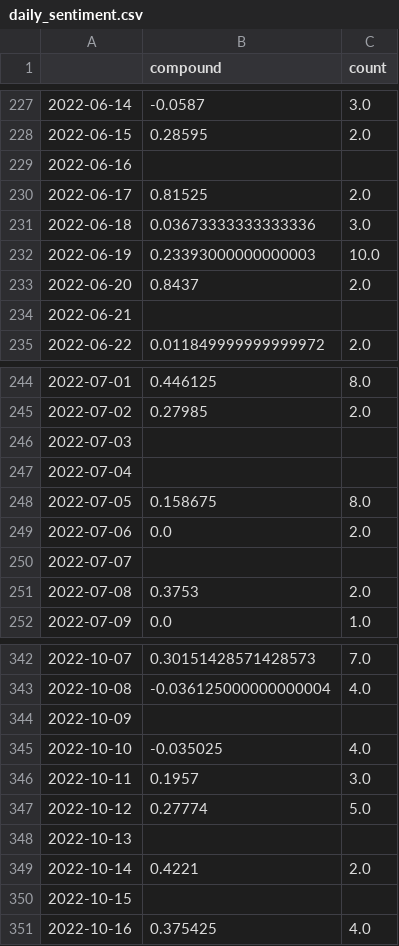
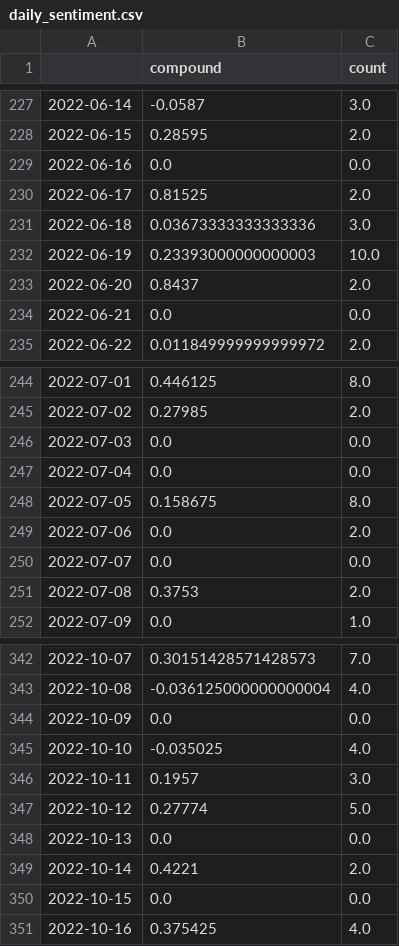
Before and after one commit to Juliet-Blue/ADA-BDSP-CA2-twitterSAtimeseries, a CSV file: daily_sentiment.csv, drawn as a sheet; only a part is shown, gaps mark what is left out; the diff covers the shown part only.

```diff
--- a/daily_sentiment.csv
+++ b/daily_sentiment.csv
@@ -228,3 +228,3 @@
 2022-06-15,0.28595,2.0
-2022-06-16,,
+2022-06-16,0.0,0.0
 2022-06-17,0.81525,2.0
@@ -233,3 +233,3 @@
 2022-06-20,0.8437,2.0
-2022-06-21,,
+2022-06-21,0.0,0.0
 2022-06-22,0.011849999999999972,2.0
@@ -245,7 +245,7 @@
 2022-07-02,0.27985,2.0
-2022-07-03,,
-2022-07-04,,
+2022-07-03,0.0,0.0
+2022-07-04,0.0,0.0
 2022-07-05,0.158675,8.0
 2022-07-06,0.0,2.0
-2022-07-07,,
+2022-07-07,0.0,0.0
 2022-07-08,0.3753,2.0
@@ -343,3 +343,3 @@
 2022-10-08,-0.036125000000000004,4.0
-2022-10-09,,
+2022-10-09,0.0,0.0
 2022-10-10,-0.035025,4.0
@@ -347,5 +347,5 @@
 2022-10-12,0.27774,5.0
-2022-10-13,,
+2022-10-13,0.0,0.0
 2022-10-14,0.4221,2.0
-2022-10-15,,
+2022-10-15,0.0,0.0
 2022-10-16,0.375425,4.0
```
Also changed, not shown: 10 edited cells elsewhere in this file, 1 other file.
